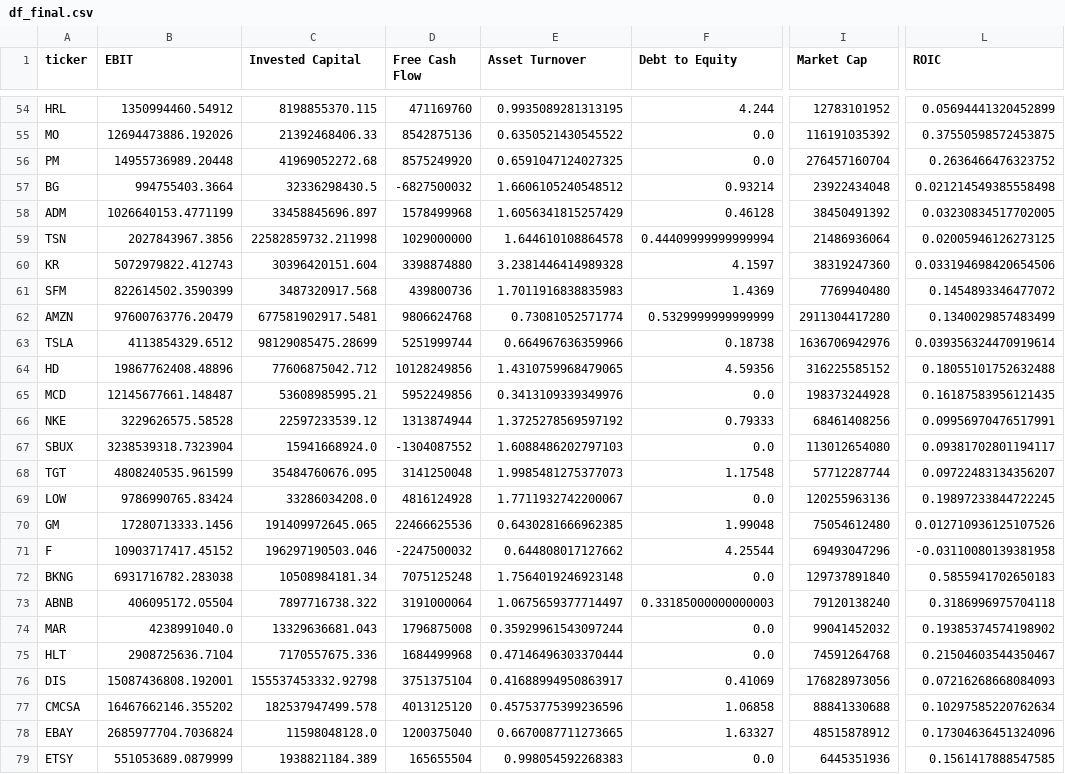
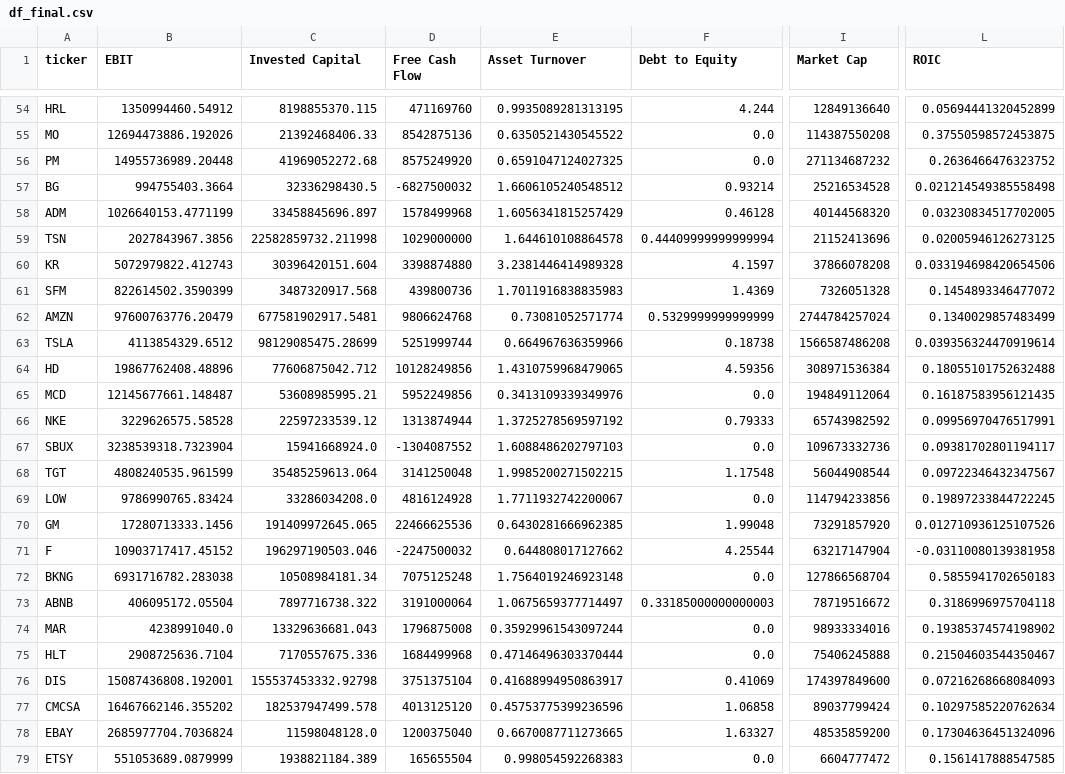
Before and after one commit to basma12344321/dddm-project, a CSV file: backend/app/data/df_final.csv, drawn as a sheet; only a part is shown, gaps mark what is left out; the diff covers the shown part only; the diff names each change by its address in the sheet, - before the commit and + after, or states it on an @@ line.

```diff
--- a/backend/app/data/df_final.csv
+++ b/backend/app/data/df_final.csv
-I54 (Market Cap): 12783101952
+I54 (Market Cap): 12849136640
-I55 (Market Cap): 116191035392
+I55 (Market Cap): 114387550208
-I56 (Market Cap): 276457160704
+I56 (Market Cap): 271134687232
-I57 (Market Cap): 23922434048
+I57 (Market Cap): 25216534528
-I58 (Market Cap): 38450491392
+I58 (Market Cap): 40144568320
-I59 (Market Cap): 21486936064
+I59 (Market Cap): 21152413696
-I60 (Market Cap): 38319247360
+I60 (Market Cap): 37866078208
-I61 (Market Cap): 7769940480
+I61 (Market Cap): 7326051328
-I62 (Market Cap): 2911304417280
+I62 (Market Cap): 2744784257024
-I63 (Market Cap): 1636706942976
+I63 (Market Cap): 1566587486208
-I64 (Market Cap): 316225585152
+I64 (Market Cap): 308971536384
-I65 (Market Cap): 198373244928
+I65 (Market Cap): 194849112064
-I66 (Market Cap): 68461408256
+I66 (Market Cap): 65743982592
-I67 (Market Cap): 113012654080
+I67 (Market Cap): 109673332736
-C68 (Invested Capital): 35484760676.095
+C68 (Invested Capital): 35485259613.064
-E68 (Asset Turnover): 1.9985481275377073
+E68 (Asset Turnover): 1.9985200271502215
-I68 (Market Cap): 57712287744
+I68 (Market Cap): 56044908544
-L68 (ROIC): 0.09722483134356207
+L68 (ROIC): 0.09722346432347567
-I69 (Market Cap): 120255963136
+I69 (Market Cap): 114794233856
-I70 (Market Cap): 75054612480
+I70 (Market Cap): 73291857920
-I71 (Market Cap): 69493047296
+I71 (Market Cap): 63217147904
-I72 (Market Cap): 129737891840
+I72 (Market Cap): 127866568704
-I73 (Market Cap): 79120138240
+I73 (Market Cap): 78719516672
-I74 (Market Cap): 99041452032
+I74 (Market Cap): 98933334016
-I75 (Market Cap): 74591264768
+I75 (Market Cap): 75406245888
-I76 (Market Cap): 176828973056
+I76 (Market Cap): 174397849600
-I77 (Market Cap): 88841330688
+I77 (Market Cap): 89037799424
-I78 (Market Cap): 48515878912
+I78 (Market Cap): 48535859200
-I79 (Market Cap): 6445351936
+I79 (Market Cap): 6604777472
```
Also changed, not shown: 155 edited cells elsewhere in this file, 25 other files.
